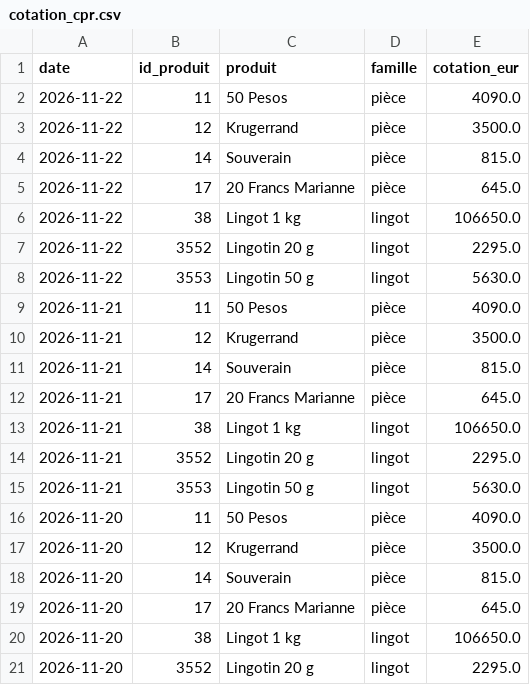
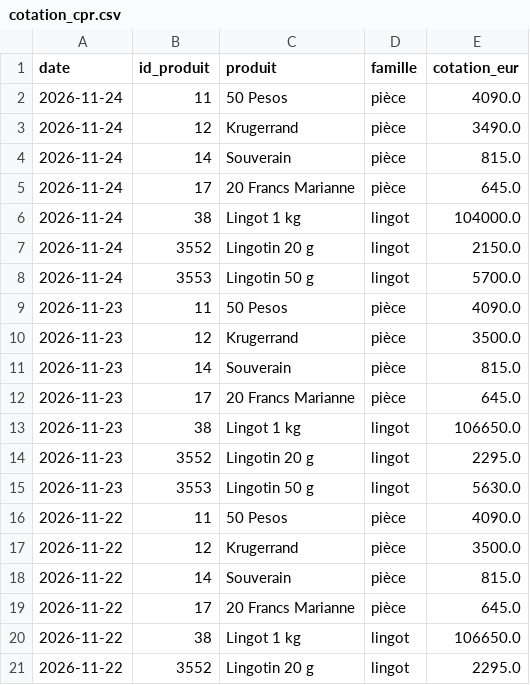
Before and after one commit to Zecat26/suivi-or, a CSV file: data/csv/cotation_cpr.csv, drawn as a sheet; only a part is shown; the shorter side is filled out with more unchanged rows.

```diff
--- a/data/csv/cotation_cpr.csv
+++ b/data/csv/cotation_cpr.csv
@@ -1,2 +1,16 @@
 date,id_produit,produit,famille,cotation_eur
+2026-11-24,11,50 Pesos,pièce,4090.0
+2026-11-24,12,Krugerrand,pièce,3490.0
+2026-11-24,14,Souverain,pièce,815.0
+2026-11-24,17,20 Francs Marianne,pièce,645.0
+2026-11-24,38,Lingot 1 kg,lingot,104000.0
+2026-11-24,3552,Lingotin 20 g,lingot,2150.0
+2026-11-24,3553,Lingotin 50 g,lingot,5700.0
+2026-11-23,11,50 Pesos,pièce,4090.0
+2026-11-23,12,Krugerrand,pièce,3500.0
+2026-11-23,14,Souverain,pièce,815.0
+2026-11-23,17,20 Francs Marianne,pièce,645.0
+2026-11-23,38,Lingot 1 kg,lingot,106650.0
+2026-11-23,3552,Lingotin 20 g,lingot,2295.0
+2026-11-23,3553,Lingotin 50 g,lingot,5630.0
 2026-11-22,11,50 Pesos,pièce,4090.0
```
Also changed, not shown: data/csv/prix_site.csv, data/csv/releves_jour.csv, 9 other files.
